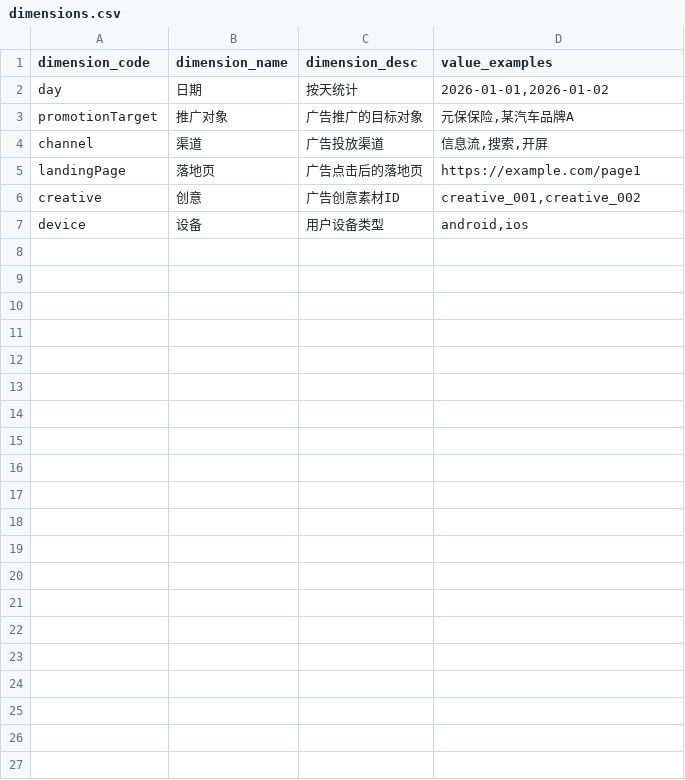
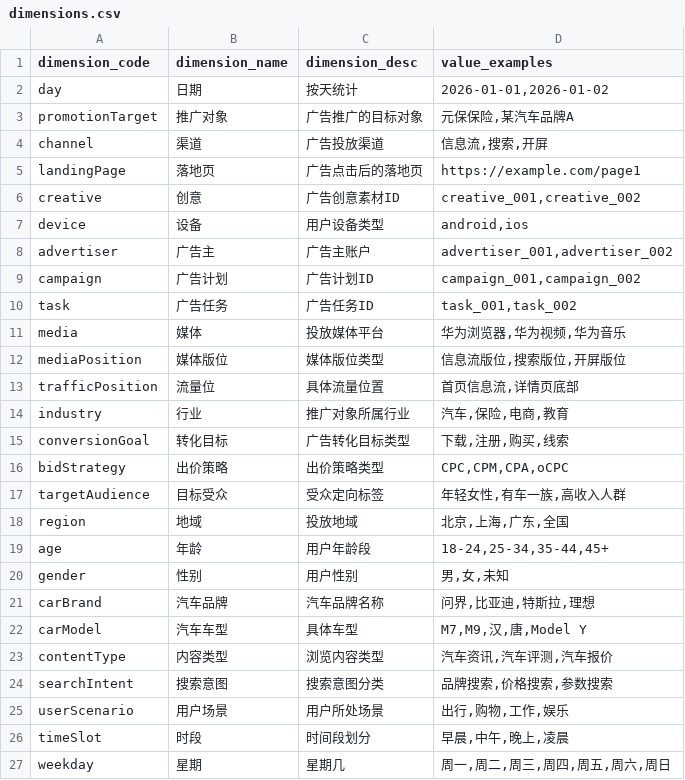
Before and after one commit to l00196974/ad-ontology, a CSV file: skills/metric-data-extractor/config/dimensions.csv, drawn as a sheet.

```diff
--- a/skills/metric-data-extractor/config/dimensions.csv
+++ b/skills/metric-data-extractor/config/dimensions.csv
@@ -7 +7,21 @@ creative,创意,广告创意素材ID,"creative_001,creative_002"
 device,设备,用户设备类型,"android,ios"
+advertiser,广告主,广告主账户,"advertiser_001,advertiser_002"
+campaign,广告计划,广告计划ID,"campaign_001,campaign_002"
+task,广告任务,广告任务ID,"task_001,task_002"
+media,媒体,投放媒体平台,"华为浏览器,华为视频,华为音乐"
+mediaPosition,媒体版位,媒体版位类型,"信息流版位,搜索版位,开屏版位"
+trafficPosition,流量位,具体流量位置,"首页信息流,详情页底部"
+industry,行业,推广对象所属行业,"汽车,保险,电商,教育"
+conversionGoal,转化目标,广告转化目标类型,"下载,注册,购买,线索"
+bidStrategy,出价策略,出价策略类型,"CPC,CPM,CPA,oCPC"
+targetAudience,目标受众,受众定向标签,"年轻女性,有车一族,高收入人群"
+region,地域,投放地域,"北京,上海,广东,全国"
+age,年龄,用户年龄段,"18-24,25-34,35-44,45+"
+gender,性别,用户性别,"男,女,未知"
+carBrand,汽车品牌,汽车品牌名称,"问界,比亚迪,特斯拉,理想"
+carModel,汽车车型,具体车型,"M7,M9,汉,唐,Model Y"
+contentType,内容类型,浏览内容类型,"汽车资讯,汽车评测,汽车报价"
+searchIntent,搜索意图,搜索意图分类,"品牌搜索,价格搜索,参数搜索"
+userScenario,用户场景,用户所处场景,"出行,购物,工作,娱乐"
+timeSlot,时段,时间段划分,"早晨,中午,晚上,凌晨"
+weekday,星期,星期几,"周一,周二,周三,周四,周五,周六,周日"
```
Also changed, not shown: skills/metric-data-extractor/config/dimension-values.csv, skills/metric-data-extractor/config/metrics.csv, 5 other files.
